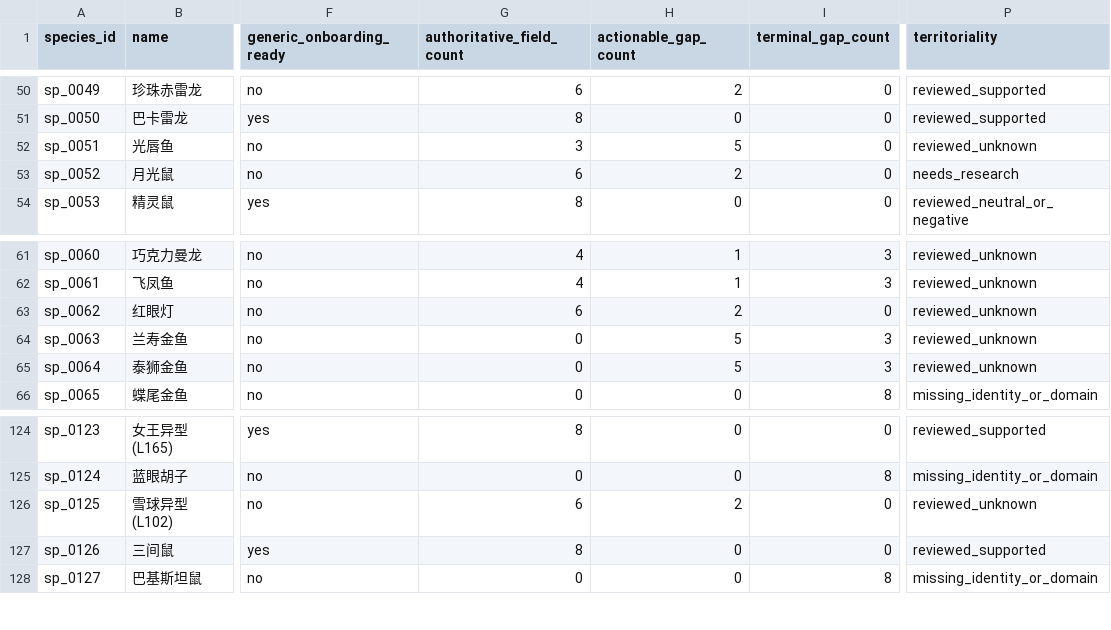
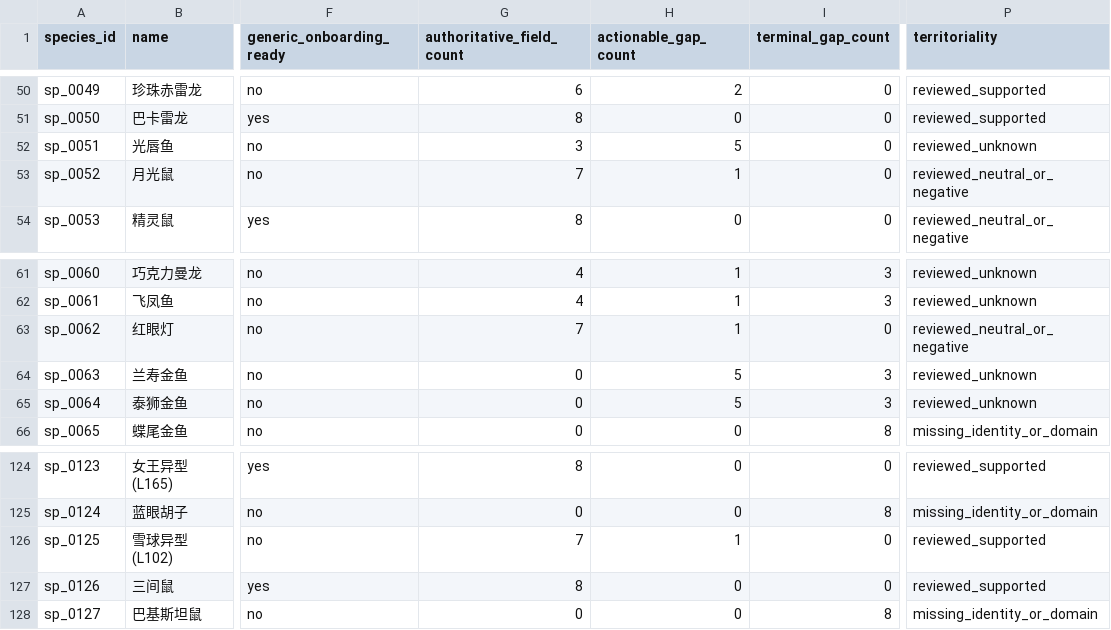
Before and after one commit to chusday97/aquaguide-tank-guide, a CSV file: docs/compatibility_core_field_coverage.csv, drawn as a sheet; only a part is shown, gaps mark what is left out; the diff names each change by its address in the sheet, - before the commit and + after, or states it on an @@ line.

Commit message:
compatibility: review behavioral evidence wave15

```diff
--- a/docs/compatibility_core_field_coverage.csv
+++ b/docs/compatibility_core_field_coverage.csv
-G53 (authoritative_field_count): 6
+G53 (authoritative_field_count): 7
-H53 (actionable_gap_count): 2
+H53 (actionable_gap_count): 1
-P53 (territoriality): needs_research
+P53 (territoriality): reviewed_neutral_or_negative
-G63 (authoritative_field_count): 6
+G63 (authoritative_field_count): 7
-H63 (actionable_gap_count): 2
+H63 (actionable_gap_count): 1
-P63 (territoriality): reviewed_unknown
+P63 (territoriality): reviewed_neutral_or_negative
-G126 (authoritative_field_count): 6
+G126 (authoritative_field_count): 7
-H126 (actionable_gap_count): 2
+H126 (actionable_gap_count): 1
-P126 (territoriality): reviewed_unknown
+P126 (territoriality): reviewed_supported
```
Also changed, not shown: 17 other files.
